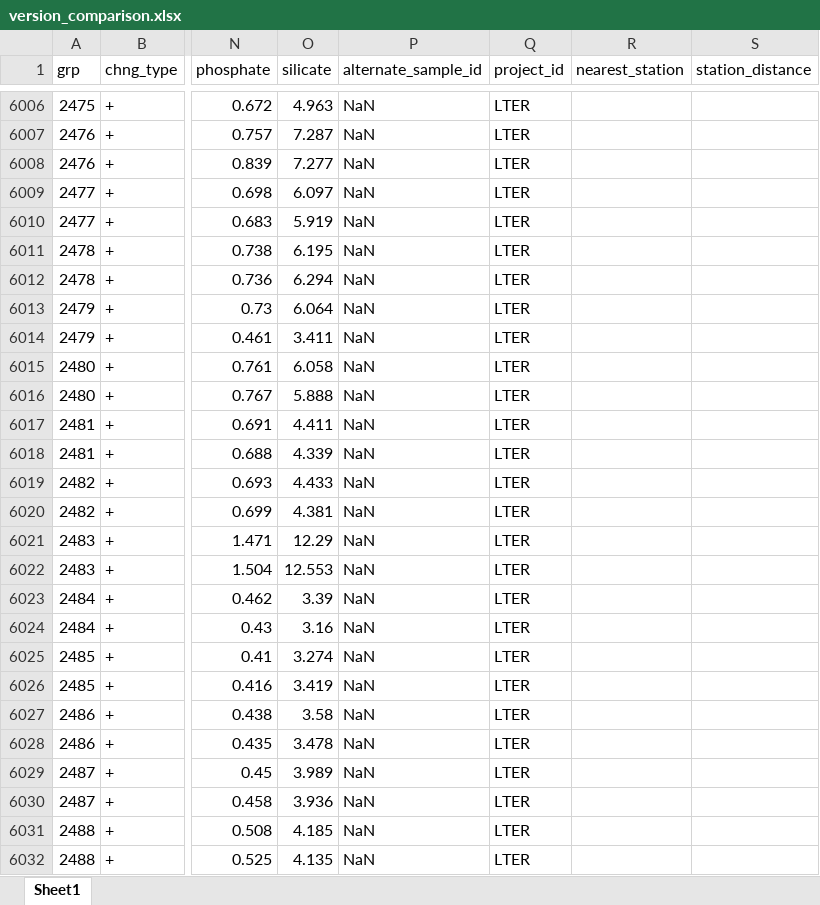
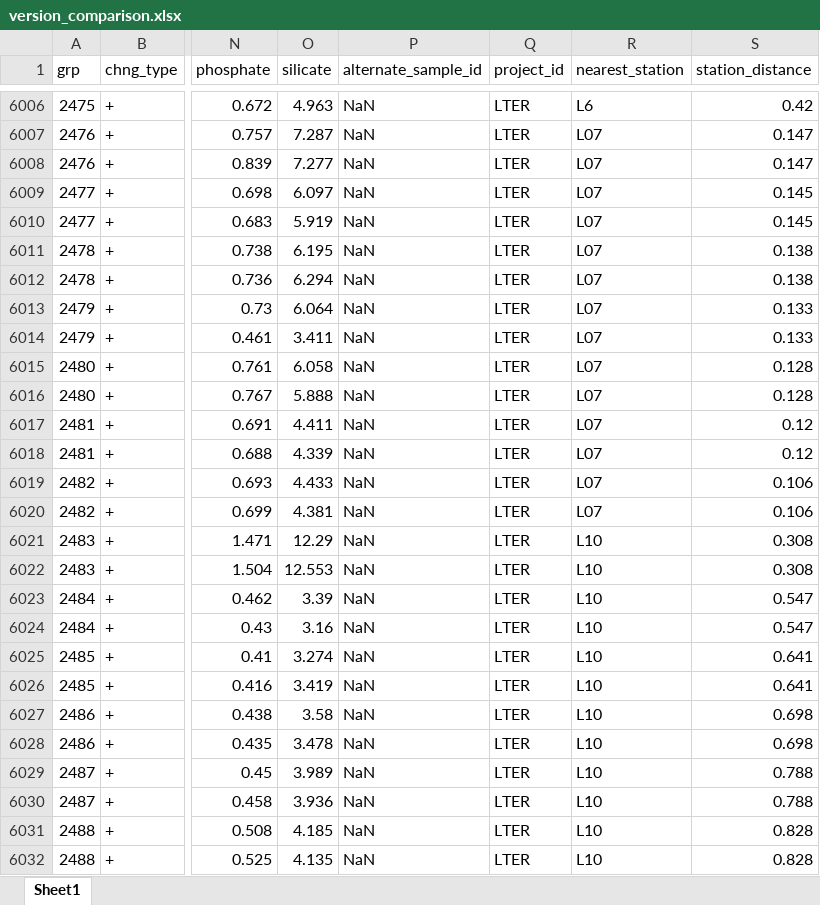
Before and after one commit to WHOIGit/nes-lter-nutrient-transect, an Excel workbook: version_comparison.xlsx, sheet Sheet1, drawn as a sheet; only a part is shown, gaps mark what is left out; values as stored, in another font and other column widths than the file's, no cell formats; the diff covers the shown part only; the diff names each change by its address in the sheet, - before the commit and + after, or states it on an @@ line.

Commit message:
update nearest station

```diff
--- a/version_comparison.xlsx (sheet Sheet1)
+++ b/version_comparison.xlsx (sheet Sheet1)
-R6006 (nearest_station): (empty)
+R6006 (nearest_station): L6
-S6006 (station_distance): (empty)
+S6006 (station_distance): 0.42
-R6007:R6020 (nearest_station): (empty)
+R6007:R6020 (nearest_station): L07
-S6007:S6008 (station_distance): (empty)
+S6007:S6008 (station_distance): 0.147
-S6009:S6010 (station_distance): (empty)
+S6009:S6010 (station_distance): 0.145
-S6011:S6012 (station_distance): (empty)
+S6011:S6012 (station_distance): 0.138
-S6013:S6014 (station_distance): (empty)
+S6013:S6014 (station_distance): 0.133
-S6015:S6016 (station_distance): (empty)
+S6015:S6016 (station_distance): 0.128
-S6017:S6018 (station_distance): (empty)
+S6017:S6018 (station_distance): 0.12
-S6019:S6020 (station_distance): (empty)
+S6019:S6020 (station_distance): 0.106
-R6021:R6032 (nearest_station): (empty)
+R6021:R6032 (nearest_station): L10
-S6021:S6022 (station_distance): (empty)
+S6021:S6022 (station_distance): 0.308
-S6023:S6024 (station_distance): (empty)
+S6023:S6024 (station_distance): 0.547
-S6025:S6026 (station_distance): (empty)
+S6025:S6026 (station_distance): 0.641
-S6027:S6028 (station_distance): (empty)
+S6027:S6028 (station_distance): 0.698
-S6029:S6030 (station_distance): (empty)
+S6029:S6030 (station_distance): 0.788
-S6031:S6032 (station_distance): (empty)
+S6031:S6032 (station_distance): 0.828
```
Also changed, not shown: 876 edited cells elsewhere in this sheet, cell formats, 3 other files.
